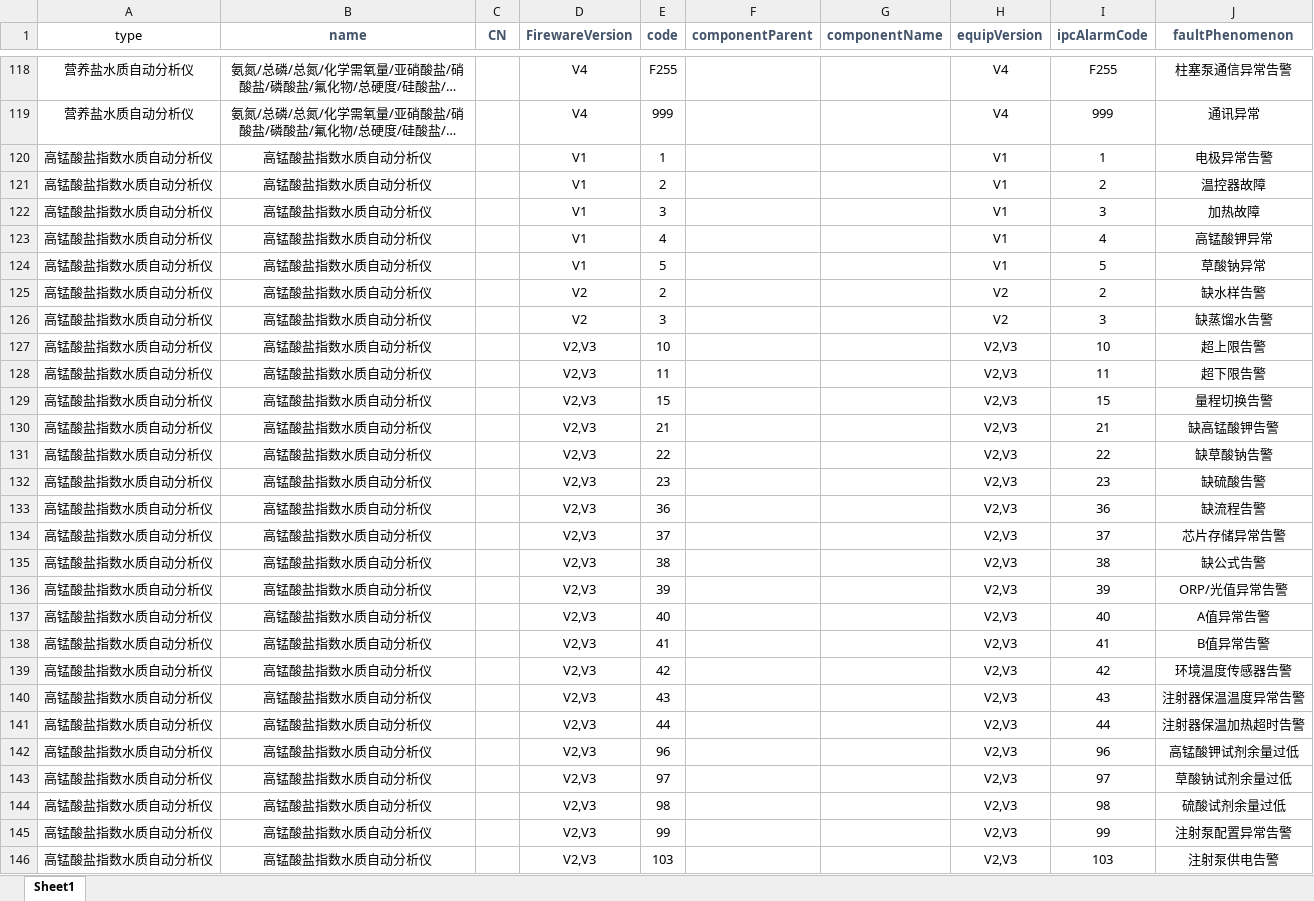
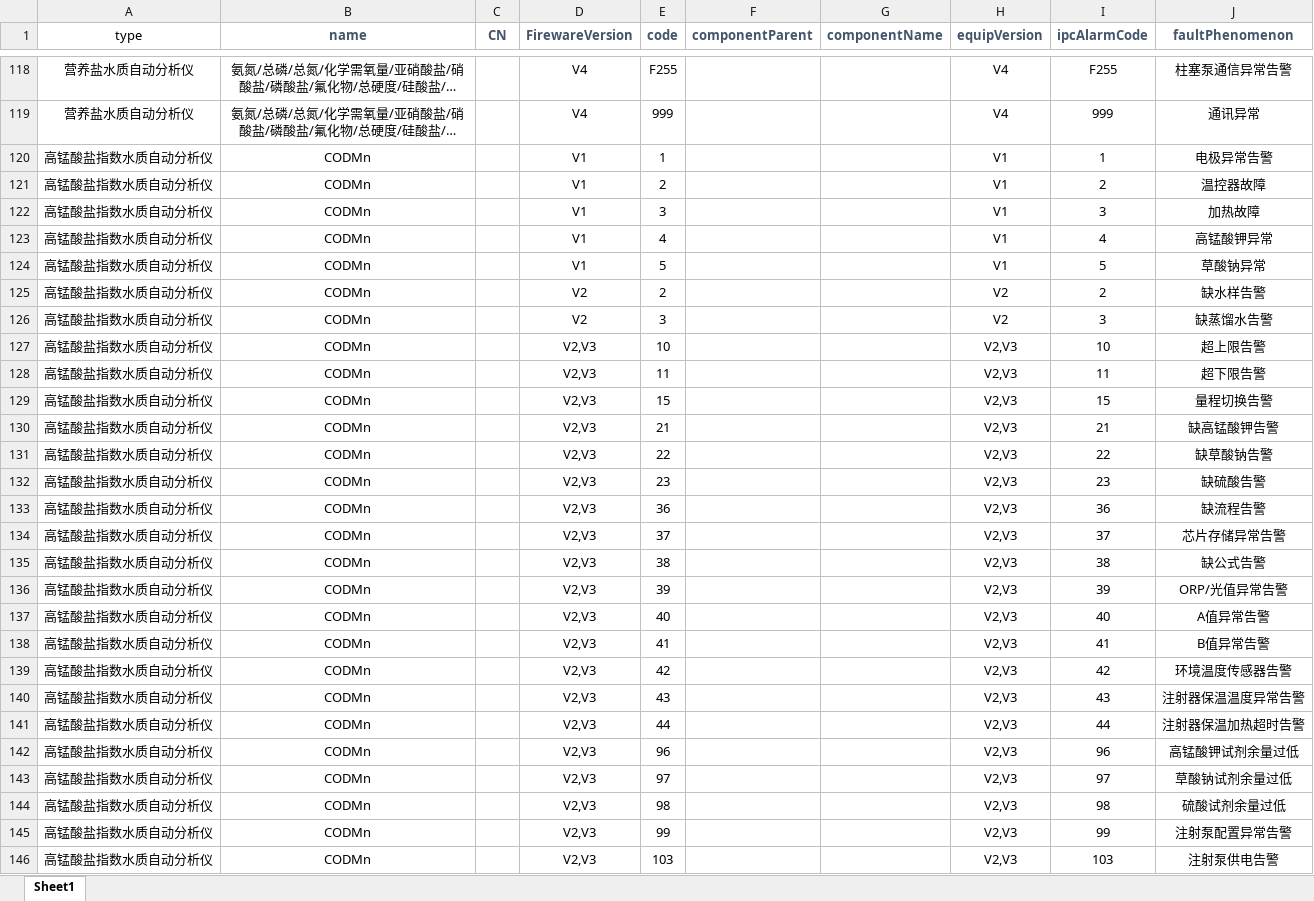
Before and after one commit to std506/one-station-project-template, an Excel workbook: 一体站项目 - V4质控/API/Alarm interface/仪器报警映射表.xlsx, sheet Sheet1, drawn as a sheet; only a part is shown, gaps mark what is left out; long unchanged cells end in …; values as stored, in another font and other column widths than the file's, no borders; the diff covers the shown part only; the diff names each change by its address in the sheet, - before the commit and + after, or states it on an @@ line.

```diff
--- a/一体站项目 - V4质控/API/Alarm interface/仪器报警映射表.xlsx (sheet Sheet1)
+++ b/一体站项目 - V4质控/API/Alarm interface/仪器报警映射表.xlsx (sheet Sheet1)
-B120:B146 (name): 高锰酸盐指数水质自动分析仪
+B120:B146 (name): CODMn
```
Also changed, not shown: 2 added rows and 122 edited cells elsewhere in this sheet, 31 other files.
